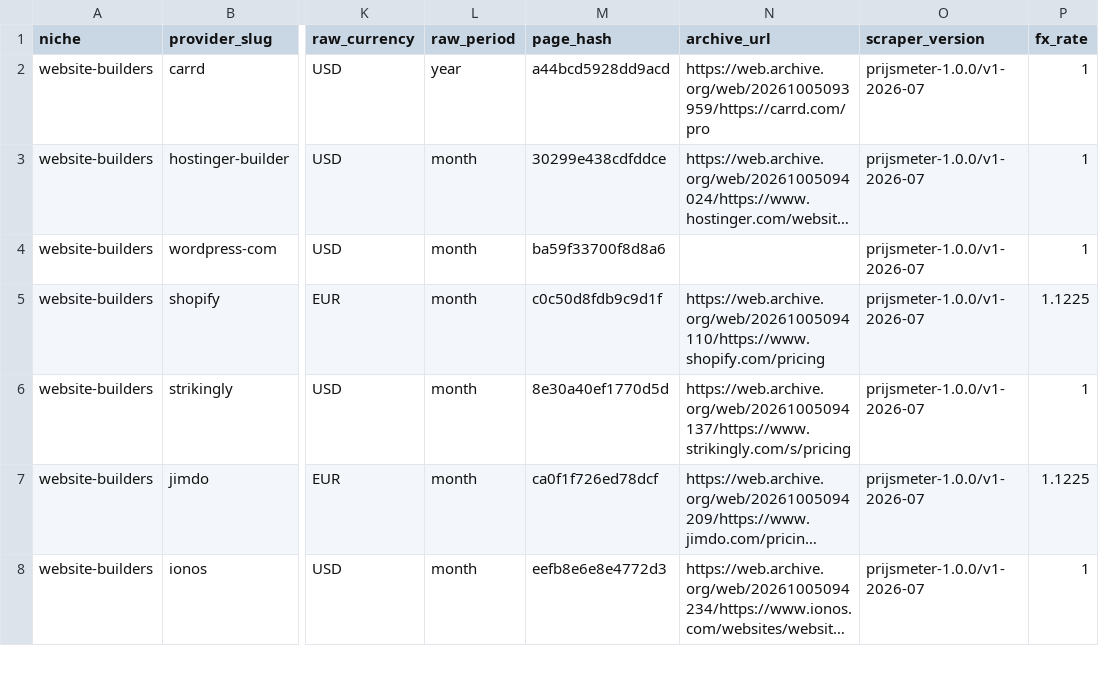
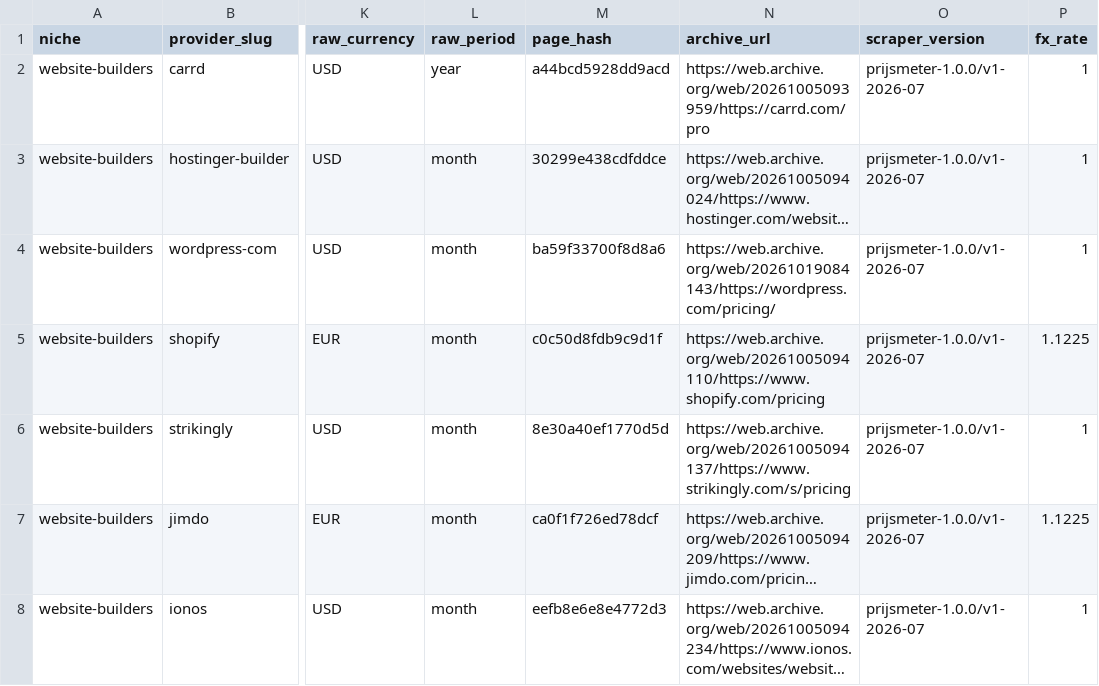
Before and after one commit to ies86/shortlist-price-index, a CSV file: data/website-builders/observations/2026-10.csv, drawn as a sheet; only a part is shown, gaps mark what is left out; long unchanged cells end in …; the diff names each change by its address in the sheet, - before the commit and + after, or states it on an @@ line.

Commit message:
Monthly refresh 2026-10

```diff
--- a/data/website-builders/observations/2026-10.csv
+++ b/data/website-builders/observations/2026-10.csv
-N4 (archive_url): (empty)
+N4 (archive_url): https://web.archive.org/web/20261019084143/https://wordpress.com/pricing/
```
Also changed, not shown: data-nl/hosting/providers-current.csv, data/esim/observations/2026-10.csv, 19 other files.
